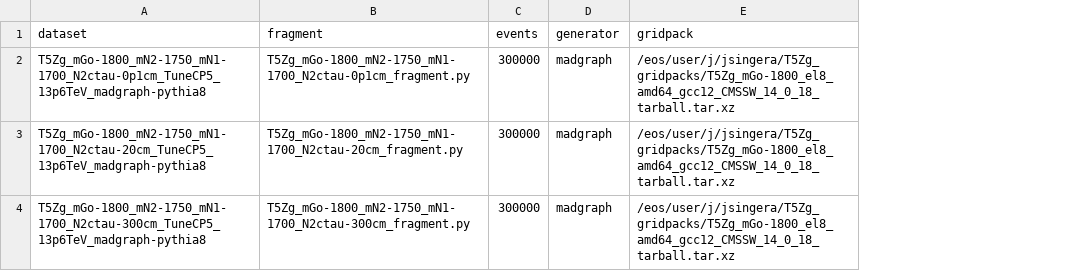
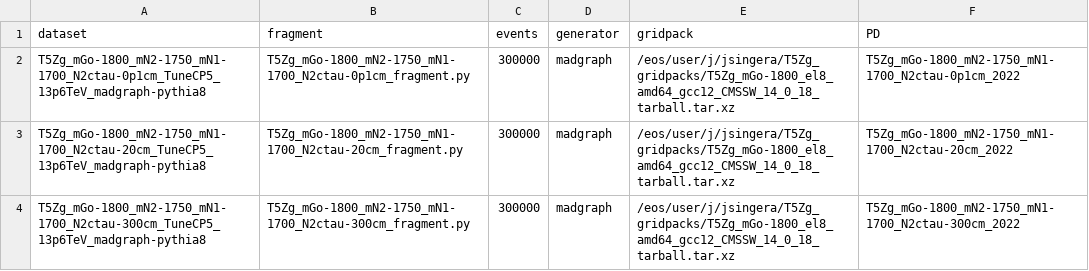
Before and after one commit to Jphsx/MC_Pipeline, a CSV file: T5Zg_CompressedPt_r3.csv, drawn as a sheet; the diff names each change by its address in the sheet, - before the commit and + after, or states it on an @@ line.

```diff
--- a/T5Zg_CompressedPt_r3.csv
+++ b/T5Zg_CompressedPt_r3.csv
+column F (PD), rows 2-4: T5Zg_mGo-1800_mN2-1750_mN1-1700_N2ctau-0p1cm_2022 | T5Zg_mGo-1800_mN2-1750_mN1-1700_N2ctau-20cm_2022 | T5Zg_mGo-1800_mN2-1750_mN1-1700_N2ctau-300cm_2022
```
Also changed, not shown: T5Zg_2300Benchmark_r2.csv, T5Zg_2300Benchmark_r3.csv, 15 other files.
